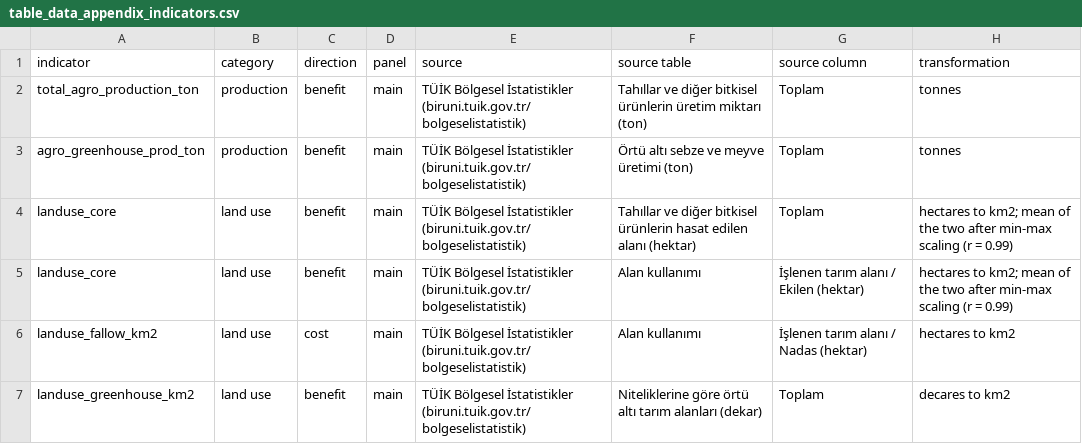
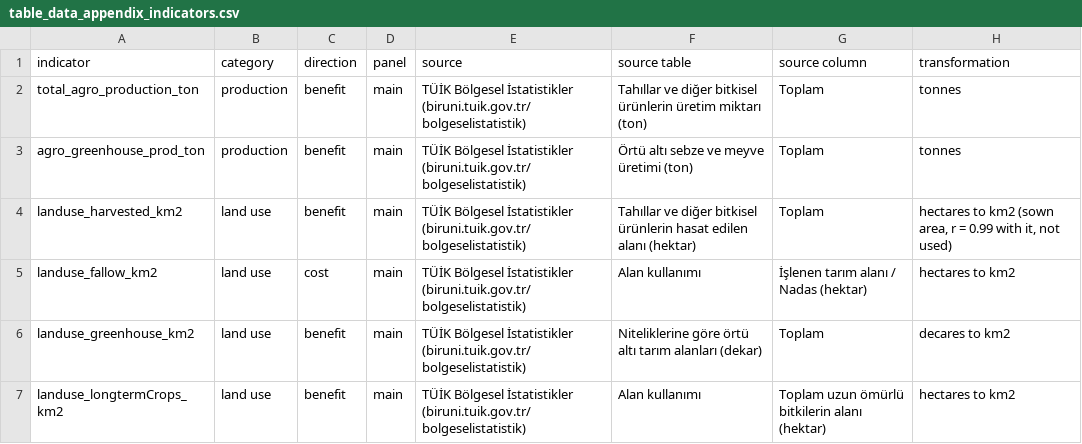
Before and after one commit to orhanakpinar/thesis_log, a CSV file: econometric_models_and_vars/thesis_outputs/table_data_appendix_indicators.csv, drawn as a sheet; only a part is shown; the shorter side is filled out with more unchanged rows.

Commit message:
Variable correction (landuse_core)

```diff
--- a/econometric_models_and_vars/thesis_outputs/table_data_appendix_indicators.csv
+++ b/econometric_models_and_vars/thesis_outputs/table_data_appendix_indicators.csv
@@ -3,4 +3,3 @@ total_agro_production_ton,production,benefit,main,TÜİK Bölgesel İstatistikle
 agro_greenhouse_prod_ton,production,benefit,main,TÜİK Bölgesel İstatistikler (biruni.tuik.gov.tr/bolgeselistatistik),Örtü altı sebze ve meyve üretimi (ton),Toplam,tonnes
-landuse_core,land use,benefit,main,TÜİK Bölgesel İstatistikler (biruni.tuik.gov.tr/bolgeselistatistik),Tahıllar ve diğer bitkisel ürünlerin hasat edilen alanı (hektar),Toplam,hectares to km2; mean of the two after min-max scaling (r = 0.99)
-landuse_core,land use,benefit,main,TÜİK Bölgesel İstatistikler (biruni.tuik.gov.tr/bolgeselistatistik),Alan kullanımı,İşlenen tarım alanı / Ekilen (hektar),hectares to km2; mean of the two after min-max scaling (r = 0.99)
+landuse_harvested_km2,land use,benefit,main,TÜİK Bölgesel İstatistikler (biruni.tuik.gov.tr/bolgeselistatistik),Tahıllar ve diğer bitkisel ürünlerin hasat edilen alanı (hektar),Toplam,"hectares to km2 (sown area, r = 0.99 with it, not used)"
 landuse_fallow_km2,land use,cost,main,TÜİK Bölgesel İstatistikler (biruni.tuik.gov.tr/bolgeselistatistik),Alan kullanımı,İşlenen tarım alanı / Nadas (hektar),hectares to km2
```
Also changed, not shown: econometric_models_and_vars/fsoi_full_index_perHousehold.csv, econometric_models_and_vars/fsoi_long_panel_index_perHousehold.csv, 18 other files.
